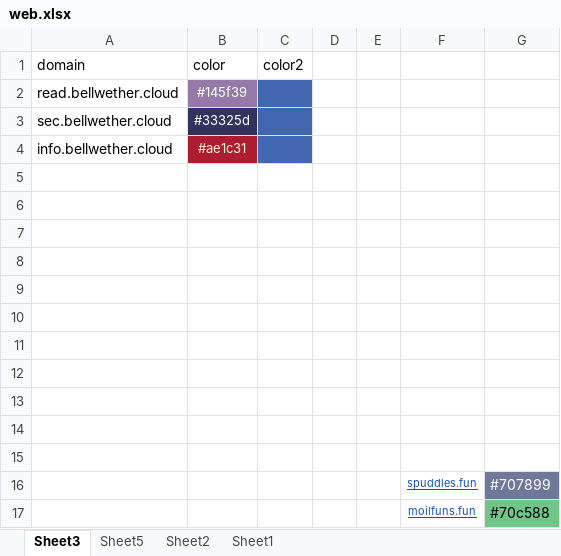
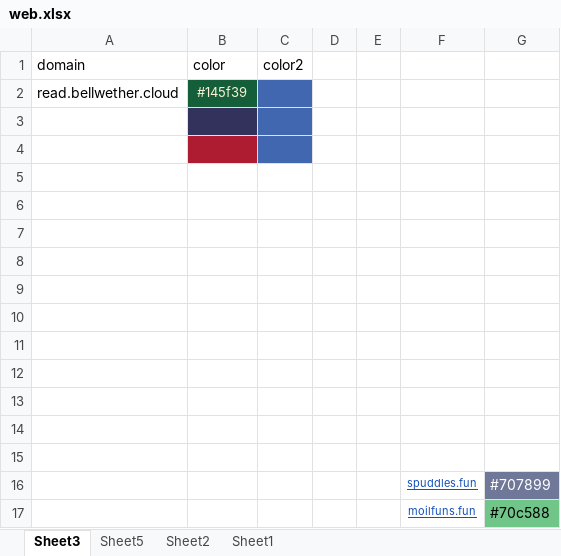
Before and after one commit to nowmobi/projectInfo, an Excel workbook: new-info35/web.xlsx, sheet Sheet3, drawn as a sheet; values as stored, in another font and other column widths than the file's, no borders; the diff names each change by its address in the sheet, - before the commit and + after, or states it on an @@ line.

```diff
--- a/new-info35/web.xlsx (sheet Sheet3)
+++ b/new-info35/web.xlsx (sheet Sheet3)
@@ B2 fill: #957AA9 → #145F39, text colour: #FFFFFF → #FBF1D7 @@
-row 3: sec.bellwether.cloud | #33325d
+row 3: (empty)
-row 4: info.bellwether.cloud | #ae1c31
+row 4: (empty)
```
Also changed, not shown: 11 other files.
